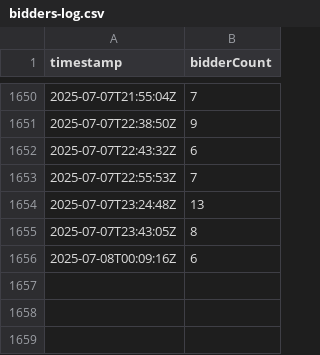
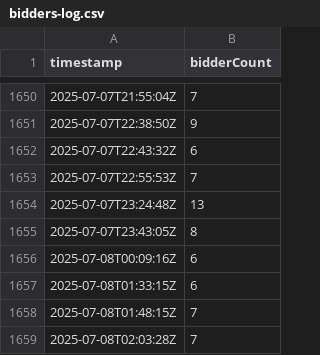
Before and after one commit to sechug/biddersuccinct-analytics, a CSV file: data/raw/bidders-log.csv, drawn as a sheet; only a part is shown, gaps mark what is left out.

```diff
--- a/data/raw/bidders-log.csv
+++ b/data/raw/bidders-log.csv
@@ -1656 +1656,4 @@ timestamp,bidderCount
 2025-07-08T00:09:16Z,6
+2025-07-08T01:33:15Z,6
+2025-07-08T01:48:15Z,7
+2025-07-08T02:03:28Z,7
```
Also changed, not shown: 1 other file.
